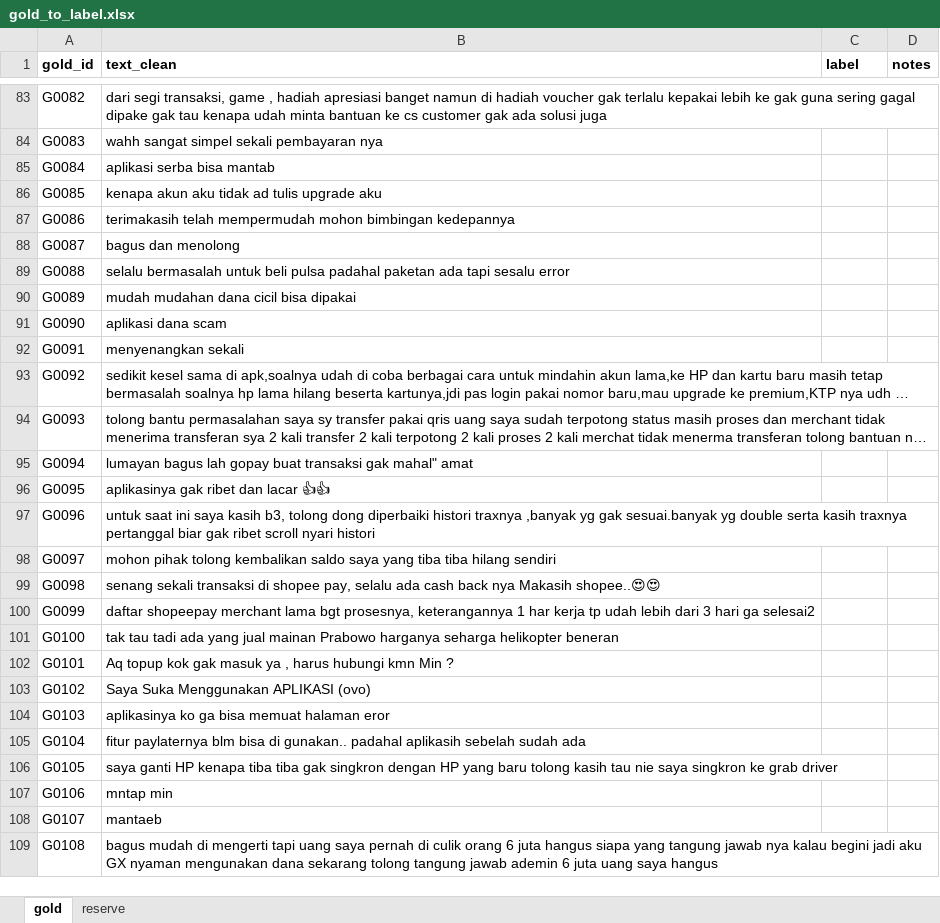
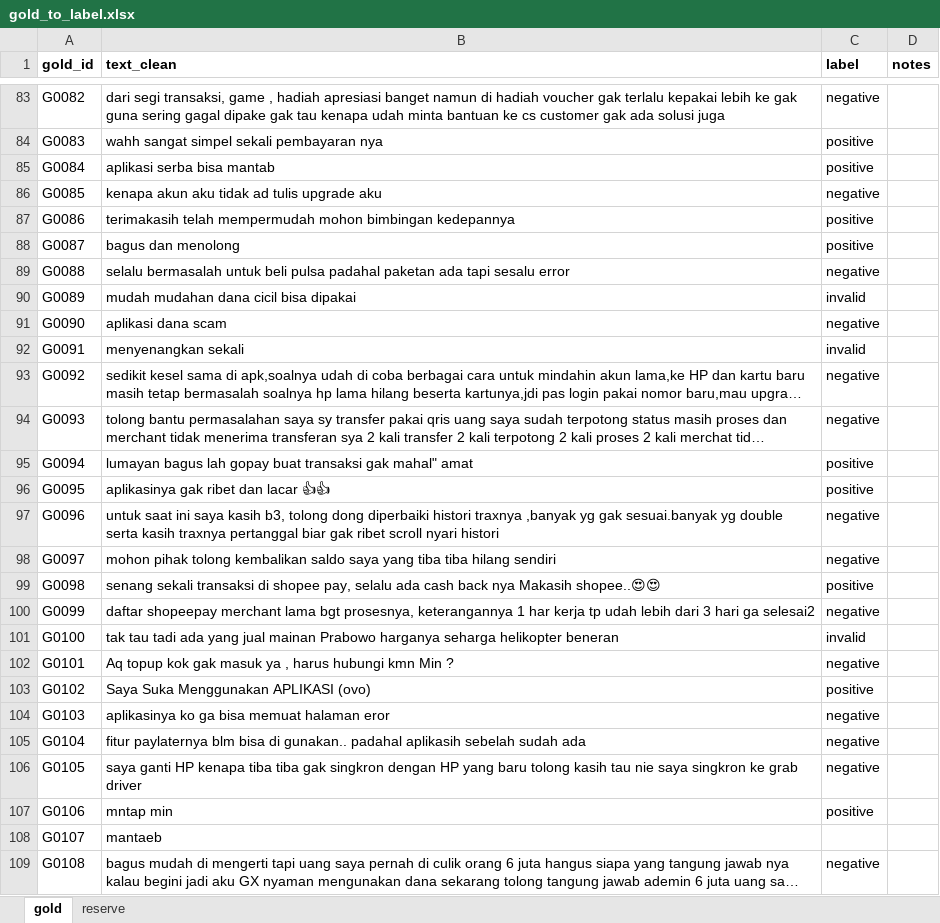
Before and after one commit to k08e24bryant/ewallet-review-analysis, an Excel workbook: data/gold/gold_to_label.xlsx, sheet gold, drawn as a sheet; only a part is shown, gaps mark what is left out; long unchanged cells end in …; values as stored, in another font and other column widths than the file's, no borders; the diff covers the shown part only; the diff names each change by its address in the sheet, - before the commit and + after, or states it on an @@ line.

Commit message:
data(gold): manual labels for 600 gold reviews + final guidelines

```diff
--- a/data/gold/gold_to_label.xlsx (sheet gold)
+++ b/data/gold/gold_to_label.xlsx (sheet gold)
-C83 (label): (empty)
+C83 (label): negative
-C84:C85 (label): (empty)
+C84:C85 (label): positive
-C86 (label): (empty)
+C86 (label): negative
-C87:C88 (label): (empty)
+C87:C88 (label): positive
-C89 (label): (empty)
+C89 (label): negative
-C90 (label): (empty)
+C90 (label): invalid
-C91 (label): (empty)
+C91 (label): negative
-C92 (label): (empty)
+C92 (label): invalid
-C93:C94 (label): (empty)
+C93:C94 (label): negative
-C95:C96 (label): (empty)
+C95:C96 (label): positive
-C97:C98 (label): (empty)
+C97:C98 (label): negative
-C99 (label): (empty)
+C99 (label): positive
-C100 (label): (empty)
+C100 (label): negative
-C101 (label): (empty)
+C101 (label): invalid
-C102 (label): (empty)
+C102 (label): negative
-C103 (label): (empty)
+C103 (label): positive
-C104:C106 (label): (empty)
+C104:C106 (label): negative
-C107 (label): (empty)
+C107 (label): positive
-C109 (label): (empty)
+C109 (label): negative
```
Also changed, not shown: 578 edited cells elsewhere in this sheet, 1 other file.
